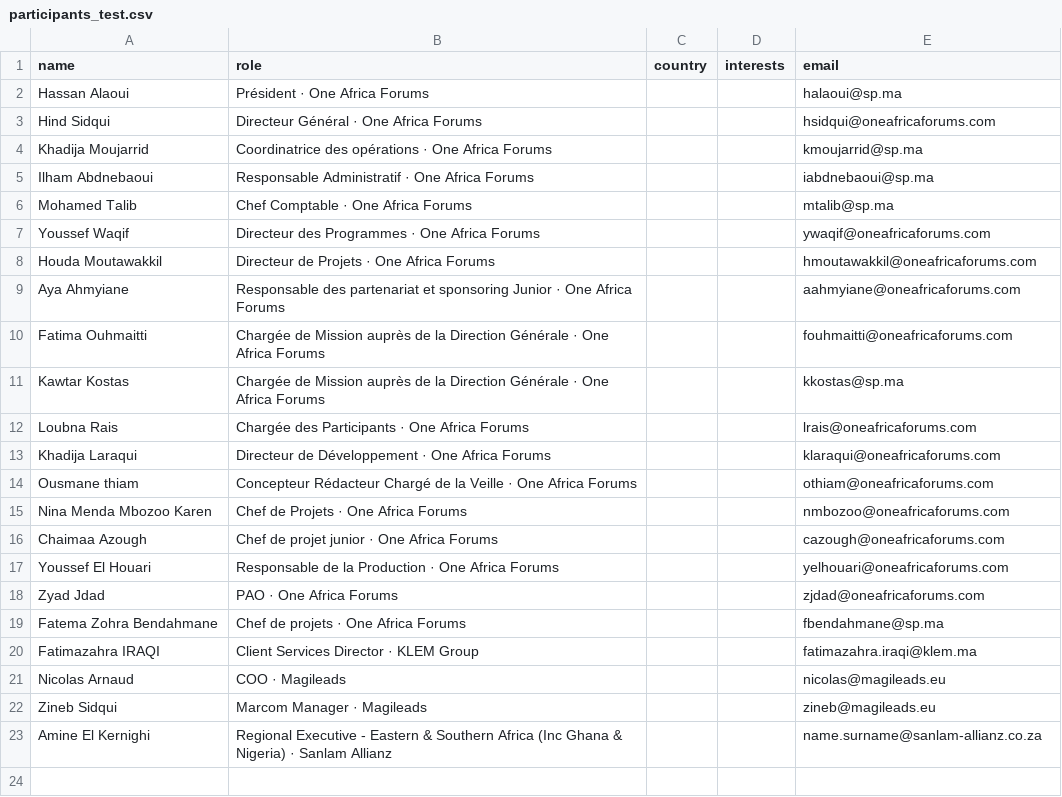
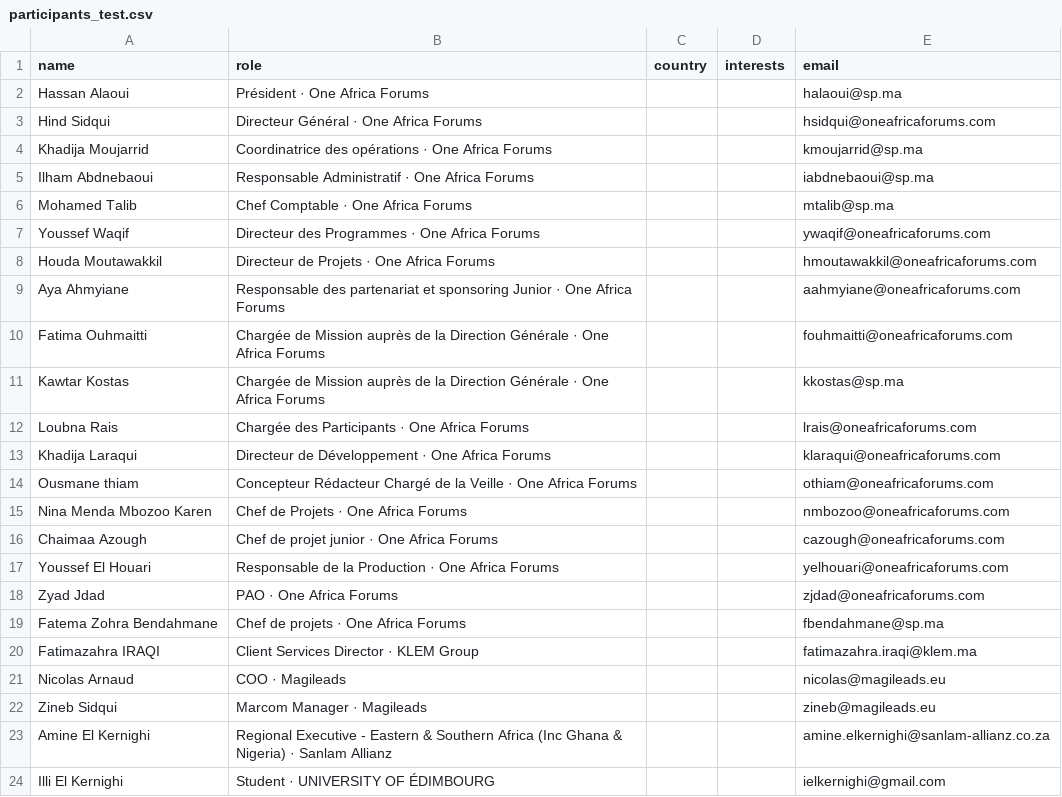
Before and after one commit to hsidqui-dotcom/Networking-, a CSV file: docs/programmes/participants_test.csv, drawn as a sheet.

```diff
--- a/docs/programmes/participants_test.csv
+++ b/docs/programmes/participants_test.csv
@@ -22,2 +22,3 @@
 "Zineb Sidqui","Marcom Manager · Magileads","","","zineb@magileads.eu"
-"Amine El Kernighi","Regional Executive - Eastern & Southern Africa (Inc Ghana & Nigeria) · Sanlam Allianz","","","name.surname@sanlam-allianz.co.za"
+"Amine El Kernighi","Regional Executive - Eastern & Southern Africa (Inc Ghana & Nigeria) · Sanlam Allianz","","","amine.elkernighi@sanlam-allianz.co.za"
+"Illi El Kernighi","Student · UNIVERSITY OF ÉDIMBOURG","","","ielkernighi@gmail.com"
```
